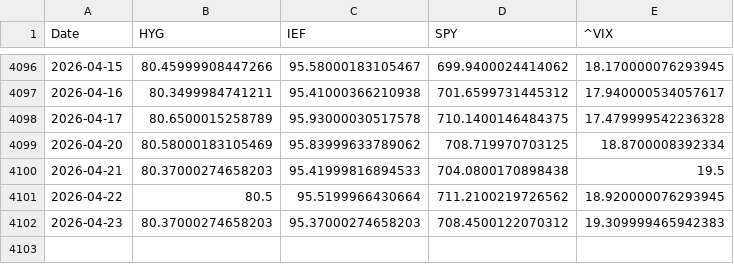
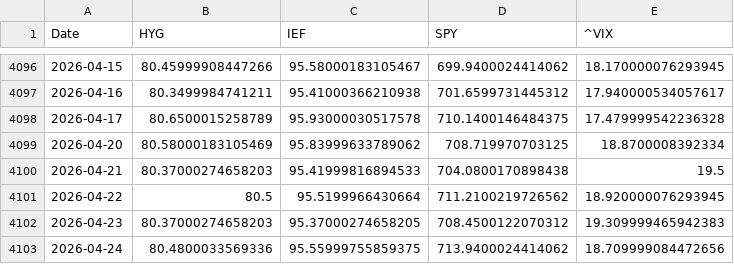
Before and after one commit to chaboihenry/Trading-Algorithm, a CSV file: the_execution_node/data/raw_macro_data.csv, drawn as a sheet; only a part is shown, gaps mark what is left out.

```diff
--- a/the_execution_node/data/raw_macro_data.csv
+++ b/the_execution_node/data/raw_macro_data.csv
@@ -4101,2 +4101,3 @@ Date,HYG,IEF,SPY,^VIX
 2026-04-22,80.5,95.5199966430664,711.2100219726562,18.920000076293945
-2026-04-23,80.37000274658203,95.37000274658203,708.4500122070312,19.309999465942383
+2026-04-23,80.37000274658203,95.37000274658205,708.4500122070312,19.309999465942383
+2026-04-24,80.4800033569336,95.55999755859375,713.9400024414062,18.709999084472656
```
Also changed, not shown: 4 other files.
